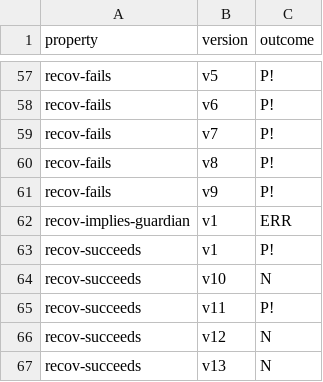
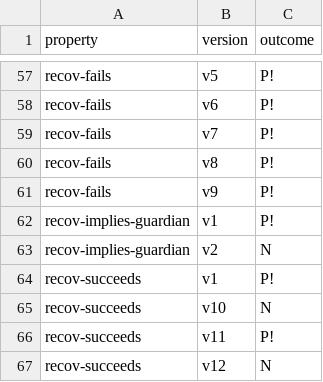
Before and after one commit to Eic17H/contracts-verification-benchmark, a CSV file: contracts/social_recovery_wallet/certora.csv, drawn as a sheet; only a part is shown, gaps mark what is left out; the shorter side is filled out with more unchanged rows.

Commit message:
SRW: progress on on recov-implies-guardian

```diff
--- a/contracts/social_recovery_wallet/certora.csv
+++ b/contracts/social_recovery_wallet/certora.csv
@@ -61,3 +61,4 @@ recov-fails,v8,P!
 recov-fails,v9,P!
-recov-implies-guardian,v1,ERR
+recov-implies-guardian,v1,P!
+recov-implies-guardian,v2,N
 recov-succeeds,v1,P!
```
Also changed, not shown: contracts/social_recovery_wallet/certora/out.csv, 1 other file.
